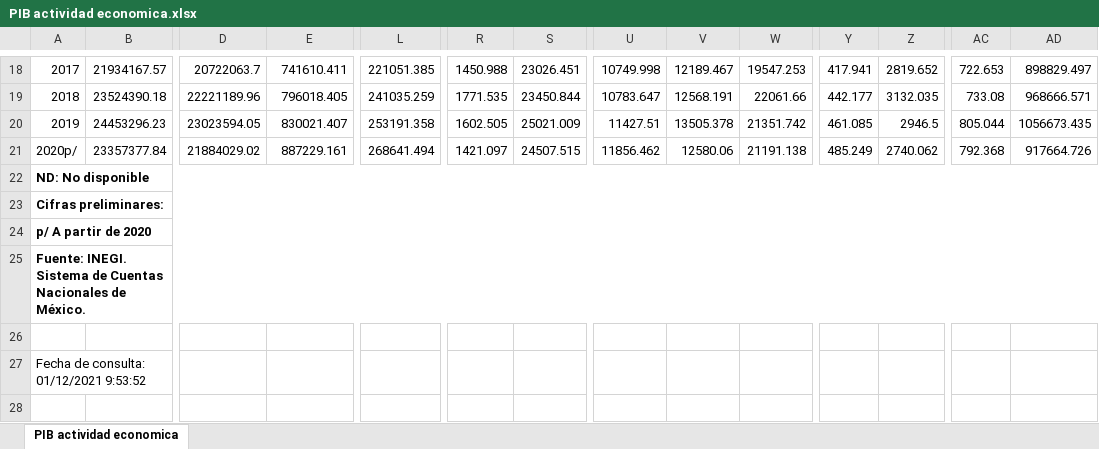
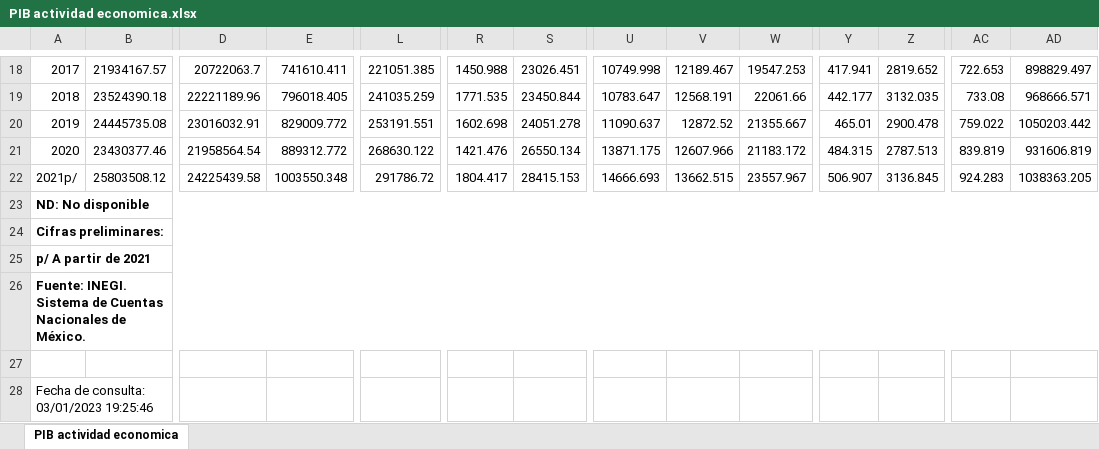
Before and after one commit to rcantuc/SimuladorCIEP, an Excel workbook: bases/UPDATE/SCN/PIB actividad economica.xlsx, sheet PIB actividad economica, drawn as a sheet; only a part is shown, gaps mark what is left out; values as stored, in another font and other column widths than the file's, no borders; removed rows and columns are numbered as before the commit, all else as after; rows hold the shown columns only; the diff covers the shown part only; the diff names each change by its address in the sheet, - before the commit and + after, or states it on an @@ line.

```diff
--- a/bases/UPDATE/SCN/PIB actividad economica.xlsx (sheet PIB actividad economica)
+++ b/bases/UPDATE/SCN/PIB actividad economica.xlsx (sheet PIB actividad economica)
-B20: 24453296.23
+B20: 24445735.08
-D20: 23023594.05
+D20: 23016032.91
-E20: 830021.407
+E20: 829009.772
-L20: 253191.358
+L20: 253191.551
-R20: 1602.505
+R20: 1602.698
-S20: 25021.009
+S20: 24051.278
-U20: 11427.51
+U20: 11090.637
-V20: 13505.378
+V20: 12872.52
-W20: 21351.742
+W20: 21355.667
-Y20: 461.085
+Y20: 465.01
-Z20: 2946.5
+Z20: 2900.478
-AC20: 805.044
+AC20: 759.022
-AD20: 1056673.435
+AD20: 1050203.442
-row 21: 2020p/ | 23357377.84 | 21884029.02 | 887229.161 | 268641.494 | 1421.097 | 24507.515 | 11856.462 | 12580.06 | 21191.138 | 485.249 | 2740.062 | 792.368 | 917664.726
+row 21: 2020 | 23430377.46 | 21958564.54 | 889312.772 | 268630.122 | 1421.476 | 26550.134 | 13871.175 | 12607.966 | 21183.172 | 484.315 | 2787.513 | 839.819 | 931606.819
+row 22: 2021p/ | 25803508.12 | 24225439.58 | 1003550.348 | 291786.72 | 1804.417 | 28415.153 | 14666.693 | 13662.515 | 23557.967 | 506.907 | 3136.845 | 924.283 | 1038363.205
@@ column A renumbered from row 25 down @@
```
Also changed, not shown: 27 edited cells elsewhere in this sheet, bases/UPDATE/SCN/Consumo de los hogares.xlsx, bases/UPDATE/SCN/Cuentas por sectores institucionales.xlsx, 15 other files.
